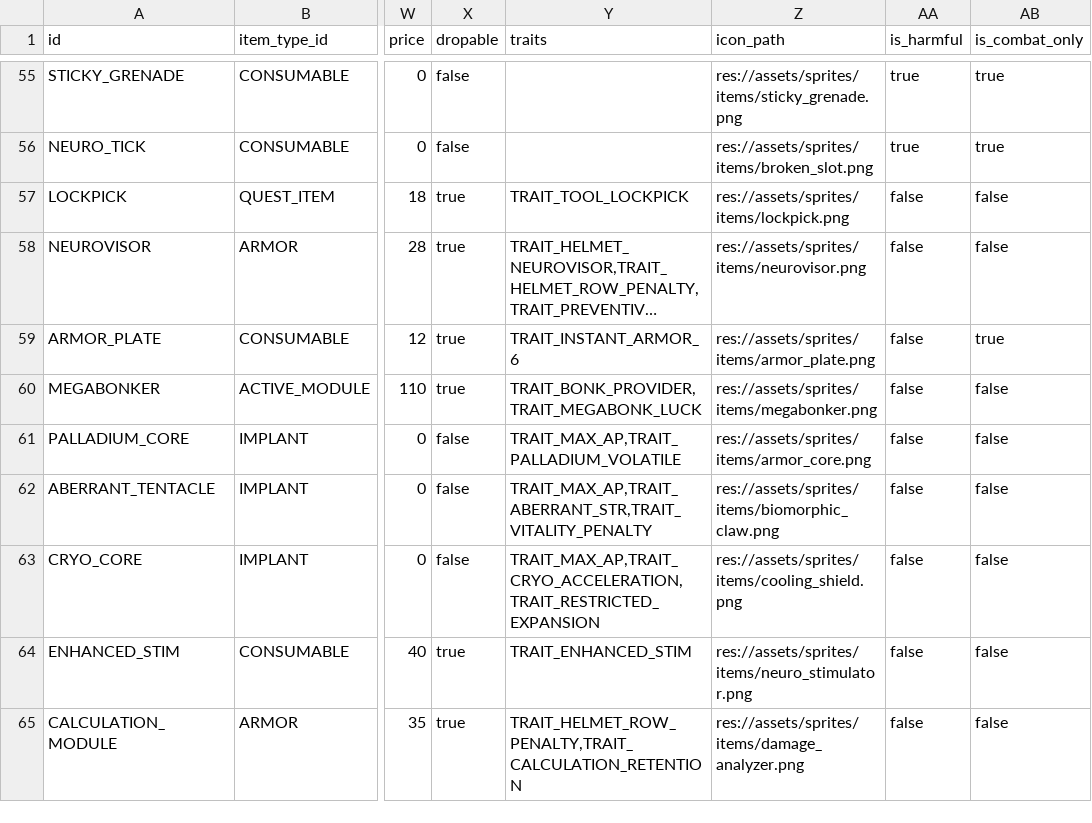
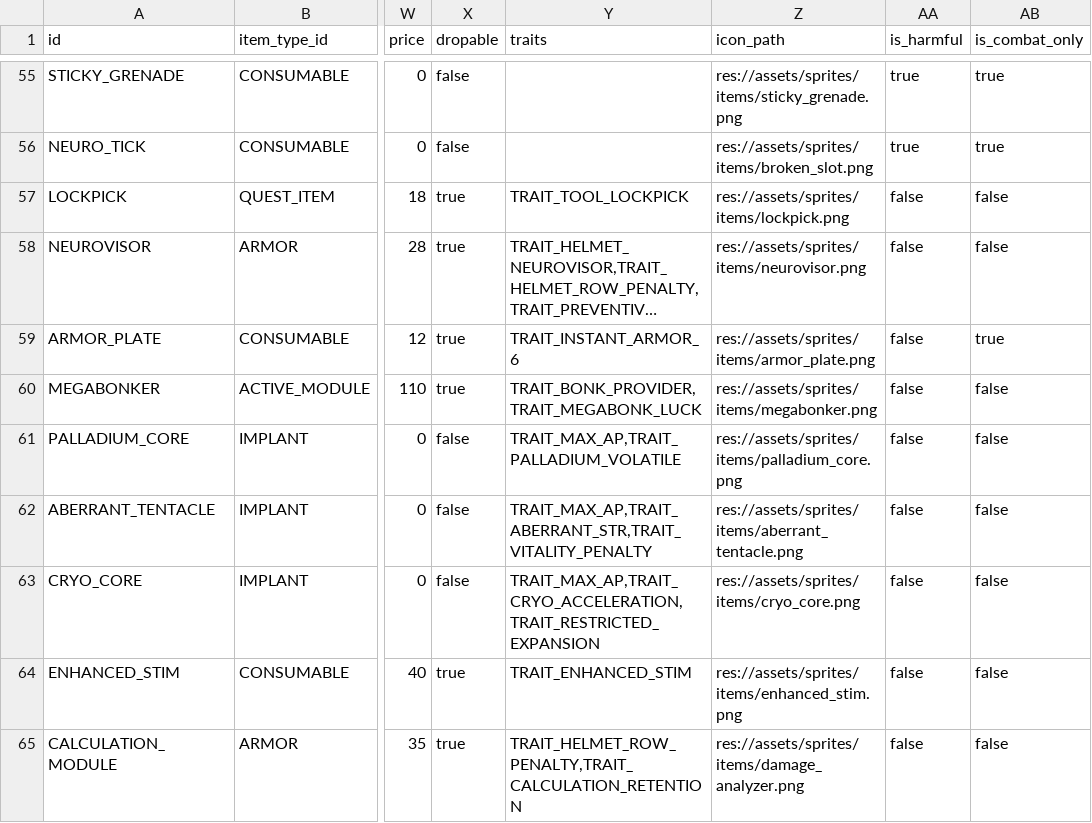
Before and after one commit to vtyurin89/framewrack_v1, a CSV file: data/items.csv, drawn as a sheet; only a part is shown, gaps mark what is left out; long unchanged cells end in …; the diff names each change by its address in the sheet, - before the commit and + after, or states it on an @@ line.

Commit message:
feat: boss item icons

```diff
--- a/data/items.csv
+++ b/data/items.csv
-Z61 (icon_path): res://assets/sprites/items/armor_core.png
+Z61 (icon_path): res://assets/sprites/items/palladium_core.png
-Z62 (icon_path): res://assets/sprites/items/biomorphic_claw.png
+Z62 (icon_path): res://assets/sprites/items/aberrant_tentacle.png
-Z63 (icon_path): res://assets/sprites/items/cooling_shield.png
+Z63 (icon_path): res://assets/sprites/items/cryo_core.png
-Z64 (icon_path): res://assets/sprites/items/neuro_stimulator.png
+Z64 (icon_path): res://assets/sprites/items/enhanced_stim.png
```
Also changed, not shown: 5 other files.
